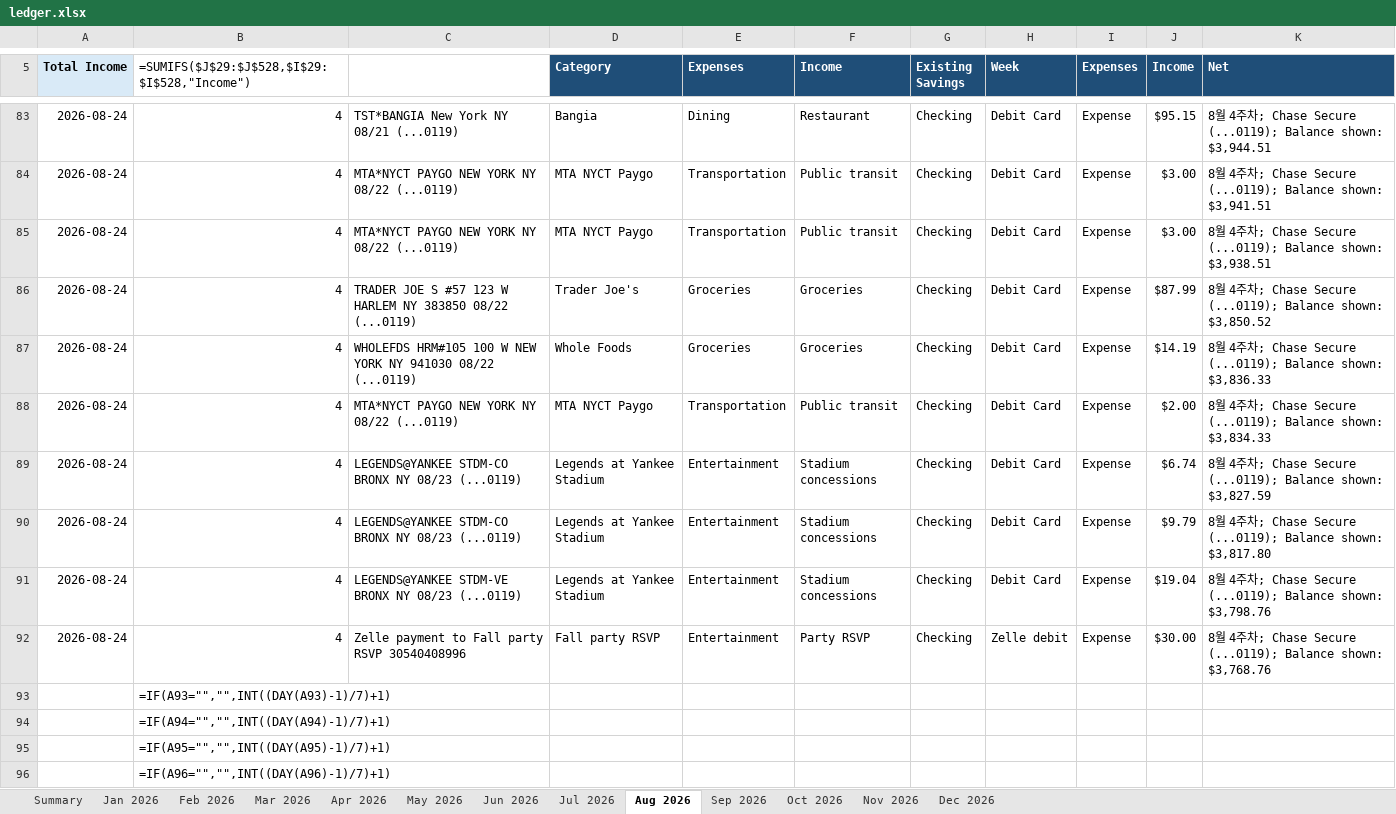
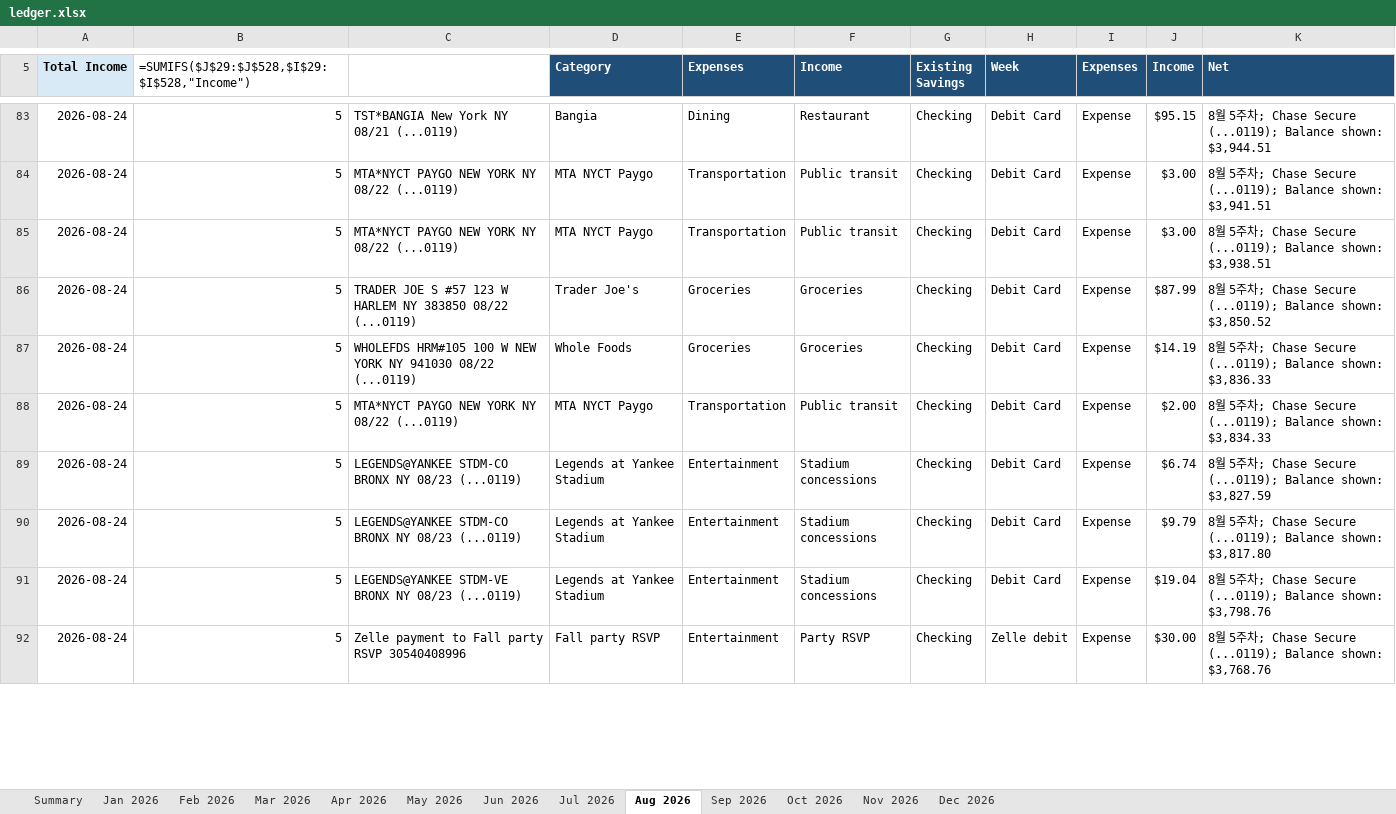
Before and after one commit to yw-ray/yw-ray.github.io, an Excel workbook: assets/ledger/ledger.xlsx, sheet Aug 2026, drawn as a sheet; only a part is shown, gaps mark what is left out; values as stored, in another font and other column widths than the file's, no borders; formulas without a stored value are shown as written; removed rows and columns are numbered as before the commit, all else as after; the diff covers the shown part only; the diff names each change by its address in the sheet, - before the commit and + after, or states it on an @@ line.

```diff
--- a/assets/ledger/ledger.xlsx (sheet Aug 2026)
+++ b/assets/ledger/ledger.xlsx (sheet Aug 2026)
-B83:B92: 4
+B83:B92: 5
-K83 (Net): …월 4주차…
+K83 (Net): …월 5주차…
-K84 (Net): …월 4주차…
+K84 (Net): …월 5주차…
-K85 (Net): …월 4주차…
+K85 (Net): …월 5주차…
-K86 (Net): …월 4주차…
+K86 (Net): …월 5주차…
-K87 (Net): …월 4주차…
+K87 (Net): …월 5주차…
-K88 (Net): …월 4주차…
+K88 (Net): …월 5주차…
-K89 (Net): …월 4주차…
+K89 (Net): …월 5주차…
-K90 (Net): …월 4주차…
+K90 (Net): …월 5주차…
-K91 (Net): …월 4주차…
+K91 (Net): …월 5주차…
-K92 (Net): …월 4주차…
+K92 (Net): …월 5주차…
-row 93:  | =IF(A93="","",INT((DAY(A93)-1)/7)+1)
-row 94:  | =IF(A94="","",INT((DAY(A94)-1)/7)+1)
-row 95:  | =IF(A95="","",INT((DAY(A95)-1)/7)+1)
-row 96:  | =IF(A96="","",INT((DAY(A96)-1)/7)+1)
```
Also changed, not shown: other rows of this sheet, formulas that keep their value.
